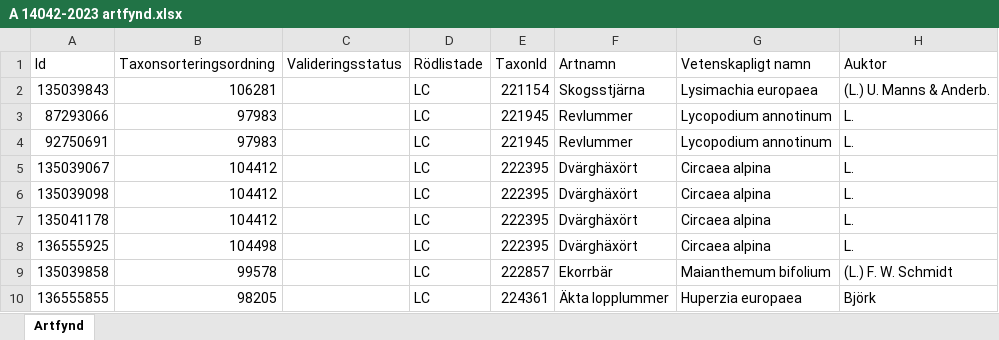
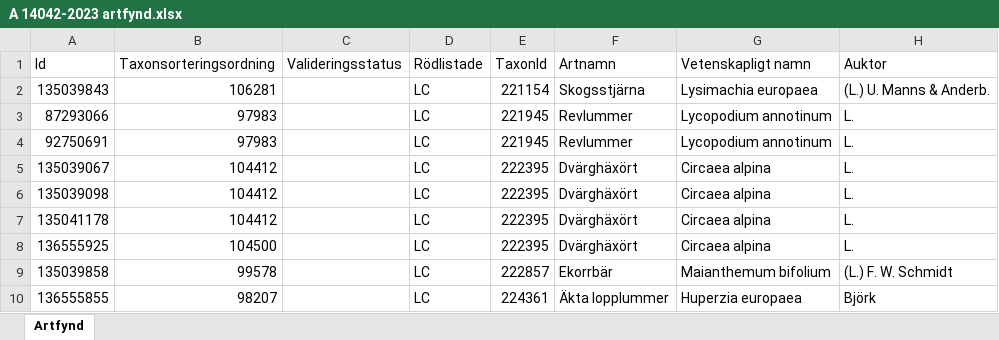
Before and after one commit to klasma/Logging_1402, an Excel workbook: artfynd/A 14042-2023 artfynd.xlsx, sheet Artfynd, drawn as a sheet; only a part is shown; values as stored, in another font and other column widths than the file's, no borders; the diff names each change by its address in the sheet, - before the commit and + after, or states it on an @@ line.

```diff
--- a/artfynd/A 14042-2023 artfynd.xlsx (sheet Artfynd)
+++ b/artfynd/A 14042-2023 artfynd.xlsx (sheet Artfynd)
-B8 (Taxonsorteringsordning): 104498
+B8 (Taxonsorteringsordning): 104500
-B10 (Taxonsorteringsordning): 98205
+B10 (Taxonsorteringsordning): 98207
```
Also changed, not shown: artfynd/A 37747-2026 artfynd.xlsx, artfynd/A 5398-2026 artfynd.xlsx, 19 other files.
